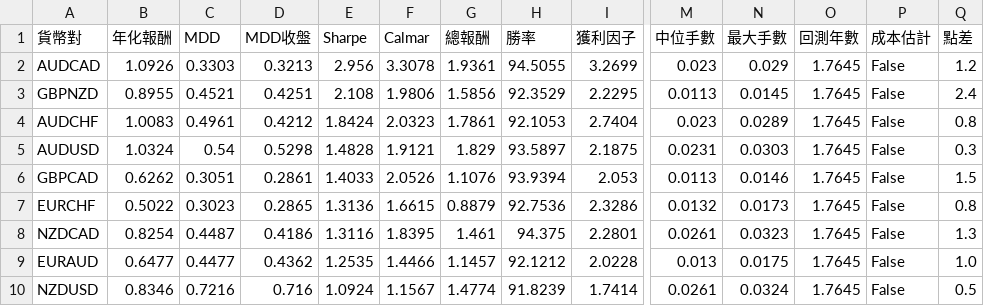
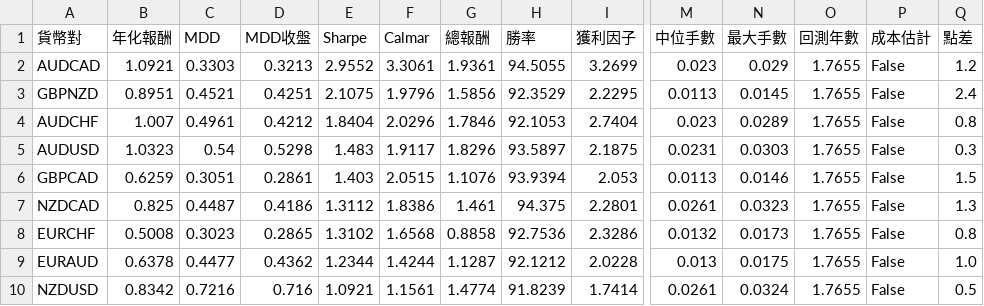
Before and after one commit to evan7646-cloud/bollinger_meanreversion_equities, a CSV file: docs/fx_top8_performance.csv, drawn as a sheet; only a part is shown, gaps mark what is left out; removed rows and columns are numbered as before the commit, all else as after; rows hold the shown columns only; the diff covers the shown part only; the diff names each change by its address in the sheet, - before the commit and + after, or states it on an @@ line.

```diff
--- a/docs/fx_top8_performance.csv
+++ b/docs/fx_top8_performance.csv
-B2 (年化報酬): 1.0926
+B2 (年化報酬): 1.0921
-E2 (Sharpe): 2.956
+E2 (Sharpe): 2.9552
-F2 (Calmar): 3.3078
+F2 (Calmar): 3.3061
-O2:O6 (回測年數): 1.7645
+O2:O6 (回測年數): 1.7655
-B3 (年化報酬): 0.8955
+B3 (年化報酬): 0.8951
-E3 (Sharpe): 2.108
+E3 (Sharpe): 2.1075
-F3 (Calmar): 1.9806
+F3 (Calmar): 1.9796
-B4 (年化報酬): 1.0083
+B4 (年化報酬): 1.007
-E4 (Sharpe): 1.8424
+E4 (Sharpe): 1.8404
-F4 (Calmar): 2.0323
+F4 (Calmar): 2.0296
-G4 (總報酬): 1.7861
+G4 (總報酬): 1.7846
-B5 (年化報酬): 1.0324
+B5 (年化報酬): 1.0323
-E5 (Sharpe): 1.4828
+E5 (Sharpe): 1.483
-F5 (Calmar): 1.9121
+F5 (Calmar): 1.9117
-G5 (總報酬): 1.829
+G5 (總報酬): 1.8296
-B6 (年化報酬): 0.6262
+B6 (年化報酬): 0.6259
-E6 (Sharpe): 1.4033
+E6 (Sharpe): 1.403
-F6 (Calmar): 2.0526
+F6 (Calmar): 2.0515
-row 7: EURCHF | 0.5022 | 0.3023 | 0.2865 | 1.3136 | 1.6615 | 0.8879 | 92.7536 | 2.3286 | 0.0132 | 0.0173 | 1.7645 | False | 0.8
-B7 (年化報酬): 0.8254
+B7 (年化報酬): 0.825
-E7 (Sharpe): 1.3116
+E7 (Sharpe): 1.3112
-F7 (Calmar): 1.8395
+F7 (Calmar): 1.8386
-O7 (回測年數): 1.7645
+O7 (回測年數): 1.7655
+row 8: EURCHF | 0.5008 | 0.3023 | 0.2865 | 1.3102 | 1.6568 | 0.8858 | 92.7536 | 2.3286 | 0.0132 | 0.0173 | 1.7655 | False | 0.8
-B9 (年化報酬): 0.6477
+B9 (年化報酬): 0.6378
-E9 (Sharpe): 1.2535
+E9 (Sharpe): 1.2344
-F9 (Calmar): 1.4466
+F9 (Calmar): 1.4244
-G9 (總報酬): 1.1457
+G9 (總報酬): 1.1287
-O9:O10 (回測年數): 1.7645
+O9:O10 (回測年數): 1.7655
-B10 (年化報酬): 0.8346
+B10 (年化報酬): 0.8342
-E10 (Sharpe): 1.0924
+E10 (Sharpe): 1.0921
-F10 (Calmar): 1.1567
+F10 (Calmar): 1.1561
```
Also changed, not shown: 18 edited cells elsewhere in this file, 2 other files.
